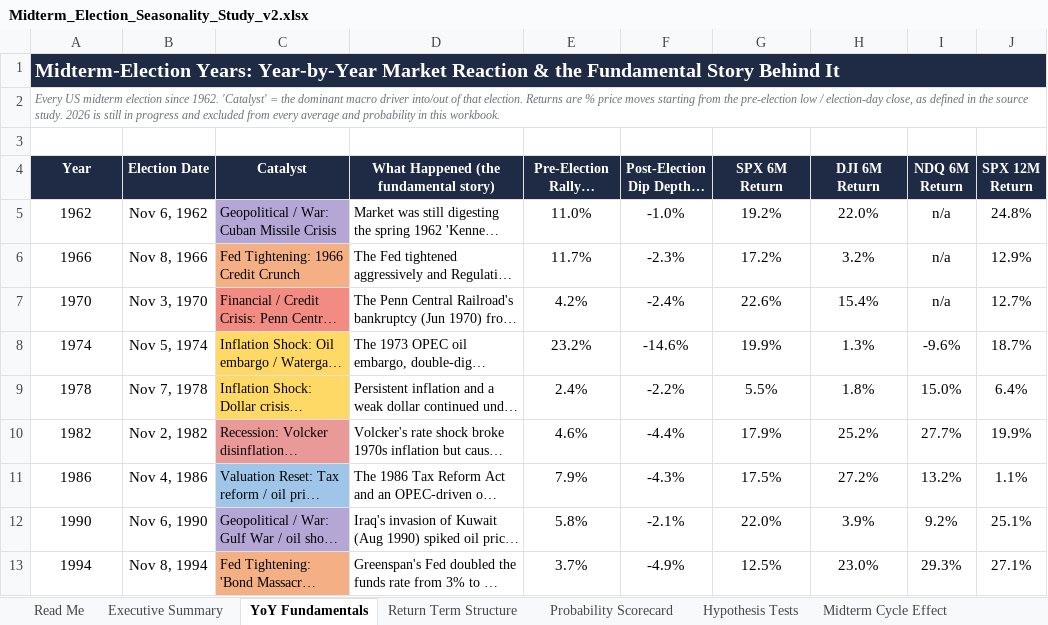
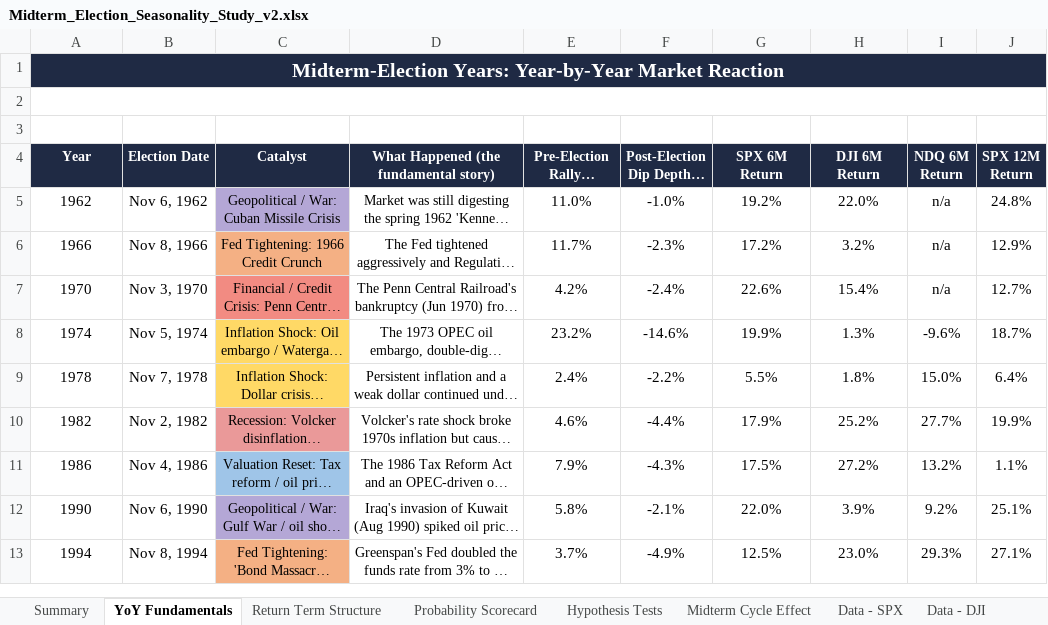
Before and after one commit to shubhamg-ds/midterm_effects_market, an Excel workbook: Midterm_Election_Seasonality_Study_v2.xlsx, sheet YoY Fundamentals, drawn as a sheet; only a part is shown; long unchanged cells end in …; values as stored, in another font and other column widths than the file's, no borders; conditional formats not drawn; the diff covers the shown part only; the diff names each change by its address in the sheet, - before the commit and + after, or states it on an @@ line.

```diff
--- a/Midterm_Election_Seasonality_Study_v2.xlsx (sheet YoY Fundamentals)
+++ b/Midterm_Election_Seasonality_Study_v2.xlsx (sheet YoY Fundamentals)
-sheet tab: Executive Summary
+sheet tab: Summary
-sheet tab: Read Me
-A1 (Year): …Market Reaction & the Fundamental Story Behind It
+A1 (Year): …Market Reaction
-A1 alignment: left
+A1 alignment: center
-A2 (Year): Every US midterm election since 1962. 'Catalyst' = the dominant macro driver into/out of that election. Returns are % price moves starting from the pre-election low / election-day close, as defined in the source study. 2026 is still in progress and excluded from every average and probability in this workbook.
+A2 (Year): (empty)
-C5:D13 alignment: left
+C5:D13 alignment: center
```
Also changed, not shown: 1 removed row and cell formats elsewhere in this sheet, sheet Summary, sheet Probability Scorecard, sheet Hypothesis Tests, sheet Midterm Cycle Effect, sheet Return Term Structure, sheet Data - NASDAQ, 5 more sheets, charts or pictures, 2 other files.
